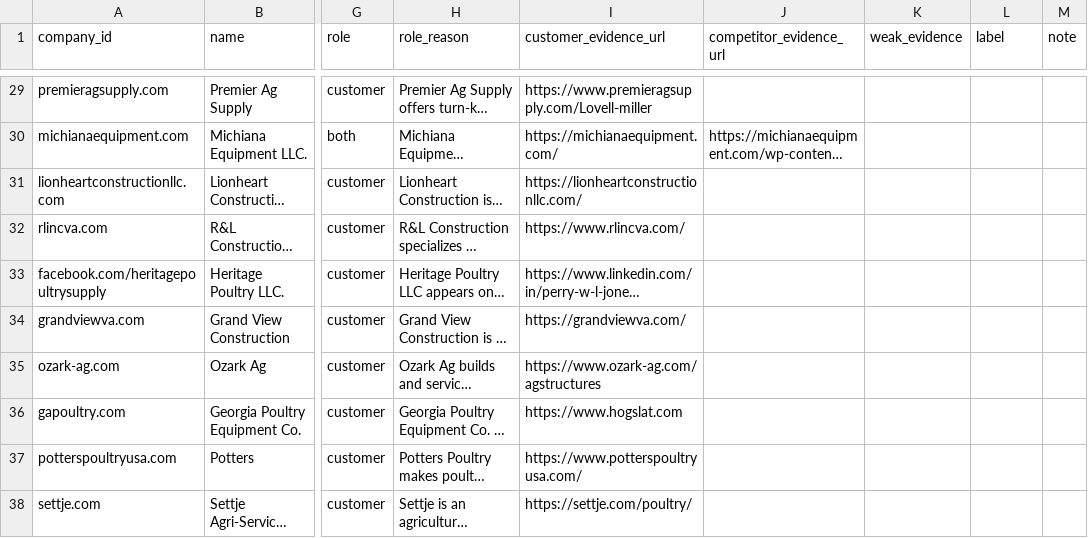
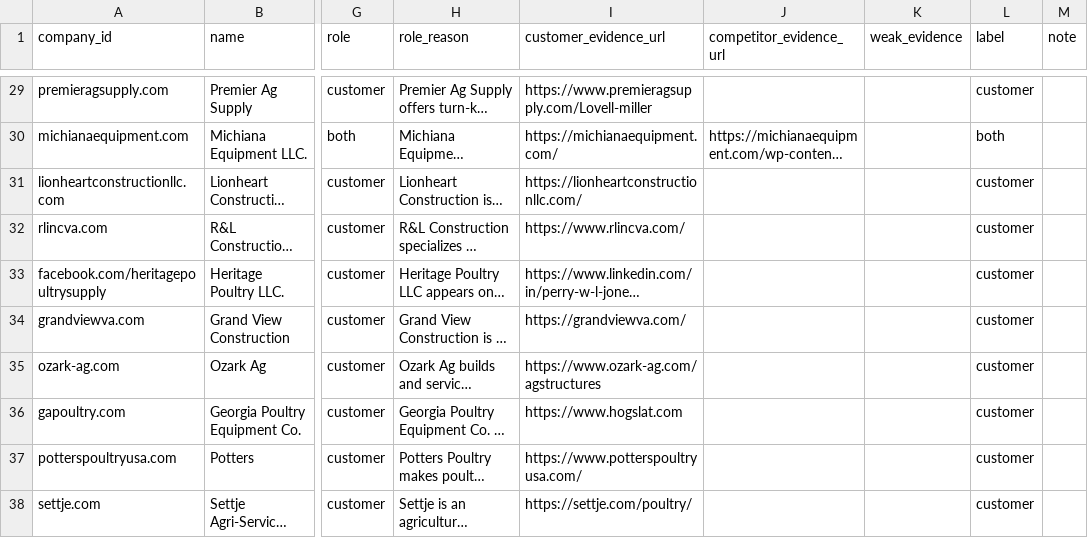
Before and after one commit to wintech-inc/oep.signal.core, a CSV file: eval/review_roles_pac_poultry_houses.csv, drawn as a sheet; only a part is shown, gaps mark what is left out; long unchanged cells end in …; the diff covers the shown part only; the diff names each change by its address in the sheet, - before the commit and + after, or states it on an @@ line.

```diff
--- a/eval/review_roles_pac_poultry_houses.csv
+++ b/eval/review_roles_pac_poultry_houses.csv
-L29 (label): (empty)
+L29 (label): customer
-L30 (label): (empty)
+L30 (label): both
-L31:L38 (label): (empty)
+L31:L38 (label): customer
```
Also changed, not shown: 39 edited cells elsewhere in this file, eval/review_roles_pac_hunting_blinds.csv, 1 other file.
